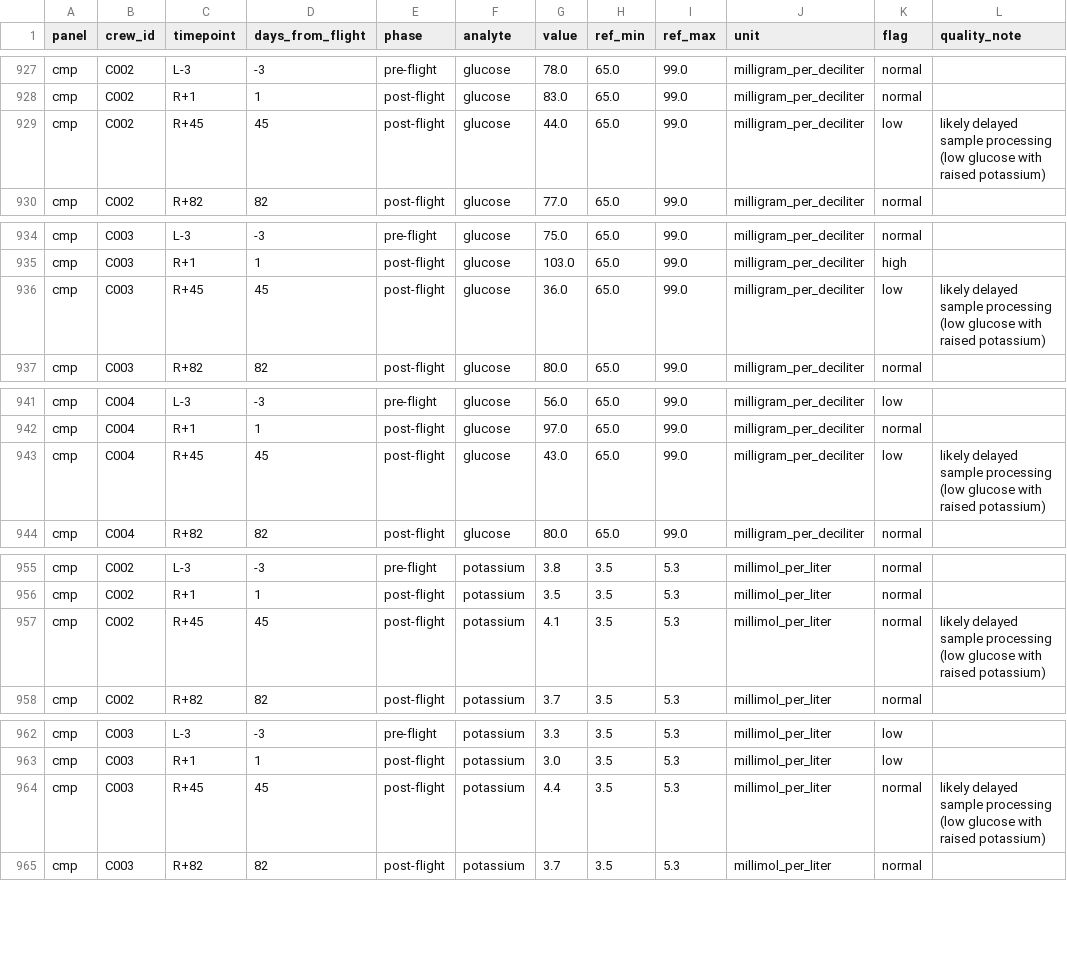
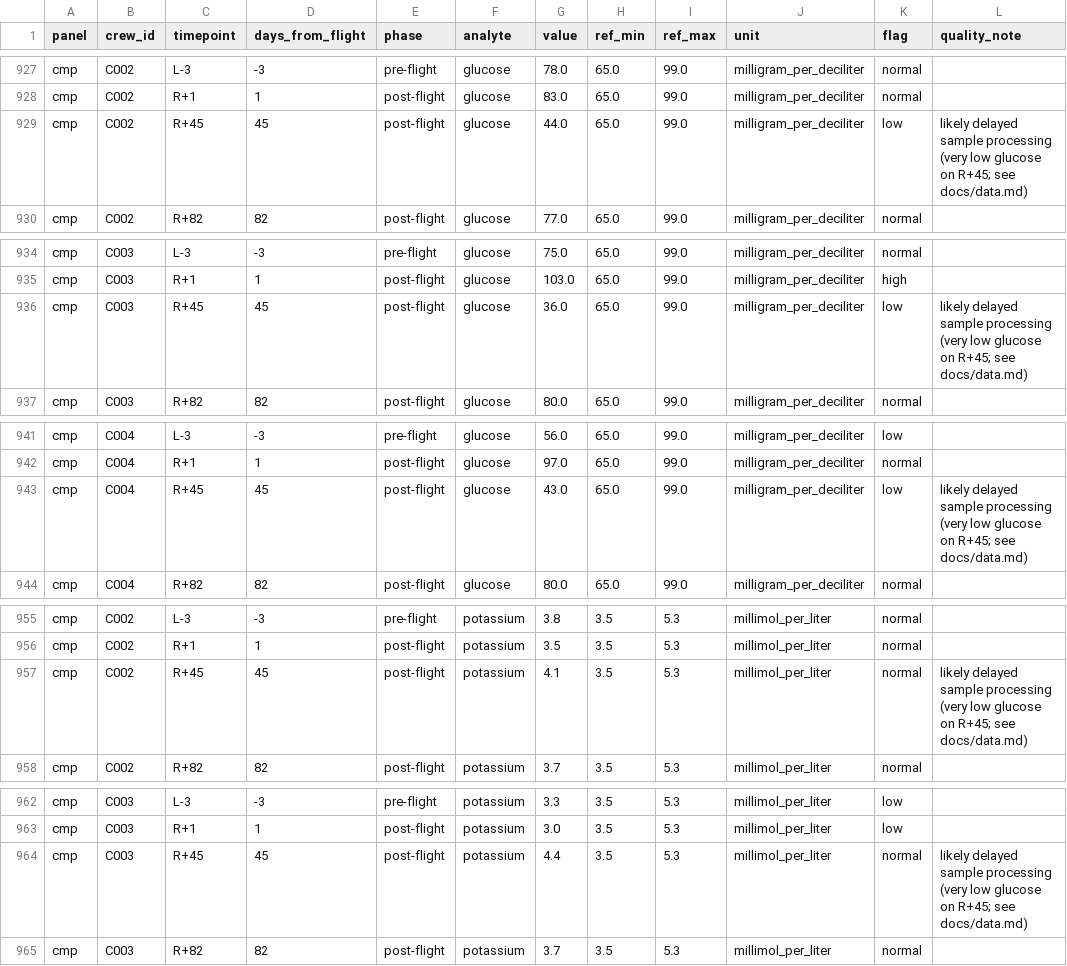
Before and after one commit to mat-satanism/CCKJAV-Health-Monitoring, a CSV file: data/processed/inspiration4_blood.csv, drawn as a sheet; only a part is shown, gaps mark what is left out; the diff covers the shown part only.

```diff
--- a/data/processed/inspiration4_blood.csv
+++ b/data/processed/inspiration4_blood.csv
@@ -928,3 +928,3 @@ cmp,C002,L-3,-3,pre-flight,glucose,78.0,65.0,99.0,milligram_per_deciliter,normal
 cmp,C002,R+1,1,post-flight,glucose,83.0,65.0,99.0,milligram_per_deciliter,normal,
-cmp,C002,R+45,45,post-flight,glucose,44.0,65.0,99.0,milligram_per_deciliter,low,likely delayed sample processing (low glucose with raised potassium)
+cmp,C002,R+45,45,post-flight,glucose,44.0,65.0,99.0,milligram_per_deciliter,low,likely delayed sample processing (very low glucose on R+45; see docs/data.md)
 cmp,C002,R+82,82,post-flight,glucose,77.0,65.0,99.0,milligram_per_deciliter,normal,
@@ -935,3 +935,3 @@ cmp,C003,L-3,-3,pre-flight,glucose,75.0,65.0,99.0,milligram_per_deciliter,normal
 cmp,C003,R+1,1,post-flight,glucose,103.0,65.0,99.0,milligram_per_deciliter,high,
-cmp,C003,R+45,45,post-flight,glucose,36.0,65.0,99.0,milligram_per_deciliter,low,likely delayed sample processing (low glucose with raised potassium)
+cmp,C003,R+45,45,post-flight,glucose,36.0,65.0,99.0,milligram_per_deciliter,low,likely delayed sample processing (very low glucose on R+45; see docs/data.md)
 cmp,C003,R+82,82,post-flight,glucose,80.0,65.0,99.0,milligram_per_deciliter,normal,
@@ -942,3 +942,3 @@ cmp,C004,L-3,-3,pre-flight,glucose,56.0,65.0,99.0,milligram_per_deciliter,low,
 cmp,C004,R+1,1,post-flight,glucose,97.0,65.0,99.0,milligram_per_deciliter,normal,
-cmp,C004,R+45,45,post-flight,glucose,43.0,65.0,99.0,milligram_per_deciliter,low,likely delayed sample processing (low glucose with raised potassium)
+cmp,C004,R+45,45,post-flight,glucose,43.0,65.0,99.0,milligram_per_deciliter,low,likely delayed sample processing (very low glucose on R+45; see docs/data.md)
 cmp,C004,R+82,82,post-flight,glucose,80.0,65.0,99.0,milligram_per_deciliter,normal,
@@ -956,3 +956,3 @@ cmp,C002,L-3,-3,pre-flight,potassium,3.8,3.5,5.3,millimol_per_liter,normal,
 cmp,C002,R+1,1,post-flight,potassium,3.5,3.5,5.3,millimol_per_liter,normal,
-cmp,C002,R+45,45,post-flight,potassium,4.1,3.5,5.3,millimol_per_liter,normal,likely delayed sample processing (low glucose with raised potassium)
+cmp,C002,R+45,45,post-flight,potassium,4.1,3.5,5.3,millimol_per_liter,normal,likely delayed sample processing (very low glucose on R+45; see docs/data.md)
 cmp,C002,R+82,82,post-flight,potassium,3.7,3.5,5.3,millimol_per_liter,normal,
@@ -963,3 +963,3 @@ cmp,C003,L-3,-3,pre-flight,potassium,3.3,3.5,5.3,millimol_per_liter,low,
 cmp,C003,R+1,1,post-flight,potassium,3.0,3.5,5.3,millimol_per_liter,low,
-cmp,C003,R+45,45,post-flight,potassium,4.4,3.5,5.3,millimol_per_liter,normal,likely delayed sample processing (low glucose with raised potassium)
+cmp,C003,R+45,45,post-flight,potassium,4.4,3.5,5.3,millimol_per_liter,normal,likely delayed sample processing (very low glucose on R+45; see docs/data.md)
 cmp,C003,R+82,82,post-flight,potassium,3.7,3.5,5.3,millimol_per_liter,normal,
```
Also changed, not shown: 1 edited cell elsewhere in this file, 2 other files.
